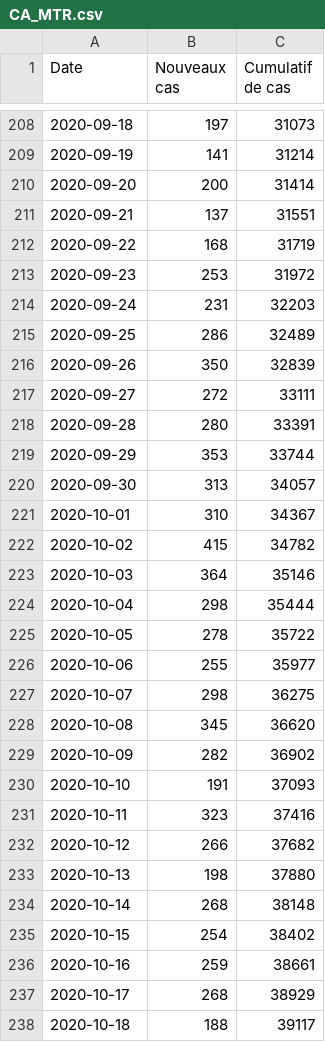
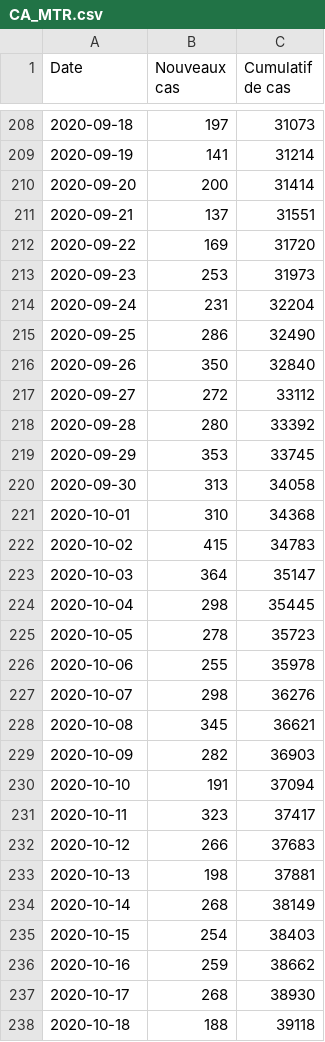
Before and after one commit to evanp/data-newcasestoday-app, a CSV file: city/CA/CA_MTR.csv, drawn as a sheet; only a part is shown, gaps mark what is left out; the diff covers the shown part only.

Commit message:
Automated update of Montreal

```diff
--- a/city/CA/CA_MTR.csv
+++ b/city/CA/CA_MTR.csv
@@ -211,28 +211,28 @@ Date;Nouveaux cas;Cumulatif de cas;;
 2020-09-21;137;31551;;
-2020-09-22;168;31719;;
-2020-09-23;253;31972;;
-2020-09-24;231;32203;;
-2020-09-25;286;32489;;
-2020-09-26;350;32839;;
-2020-09-27;272;33111;;
-2020-09-28;280;33391;;
-2020-09-29;353;33744;;
-2020-09-30;313;34057;;
-2020-10-01;310;34367;;
-2020-10-02;415;34782;;
-2020-10-03;364;35146;;
-2020-10-04;298;35444;;
-2020-10-05;278;35722;;
-2020-10-06;255;35977;;
-2020-10-07;298;36275;;
-2020-10-08;345;36620;;
-2020-10-09;282;36902;;
-2020-10-10;191;37093;;
-2020-10-11;323;37416;;
-2020-10-12;266;37682;;
-2020-10-13;198;37880;;
-2020-10-14;268;38148;;
-2020-10-15;254;38402;;
-2020-10-16;259;38661;;
-2020-10-17;268;38929;;
-2020-10-18;188;39117;;
+2020-09-22;169;31720;;
+2020-09-23;253;31973;;
+2020-09-24;231;32204;;
+2020-09-25;286;32490;;
+2020-09-26;350;32840;;
+2020-09-27;272;33112;;
+2020-09-28;280;33392;;
+2020-09-29;353;33745;;
+2020-09-30;313;34058;;
+2020-10-01;310;34368;;
+2020-10-02;415;34783;;
+2020-10-03;364;35147;;
+2020-10-04;298;35445;;
+2020-10-05;278;35723;;
+2020-10-06;255;35978;;
+2020-10-07;298;36276;;
+2020-10-08;345;36621;;
+2020-10-09;282;36903;;
+2020-10-10;191;37094;;
+2020-10-11;323;37417;;
+2020-10-12;266;37683;;
+2020-10-13;198;37881;;
+2020-10-14;268;38149;;
+2020-10-15;254;38403;;
+2020-10-16;259;38662;;
+2020-10-17;268;38930;;
+2020-10-18;188;39118;;
```
Also changed, not shown: 1 added row and 156 edited cells elsewhere in this file.
